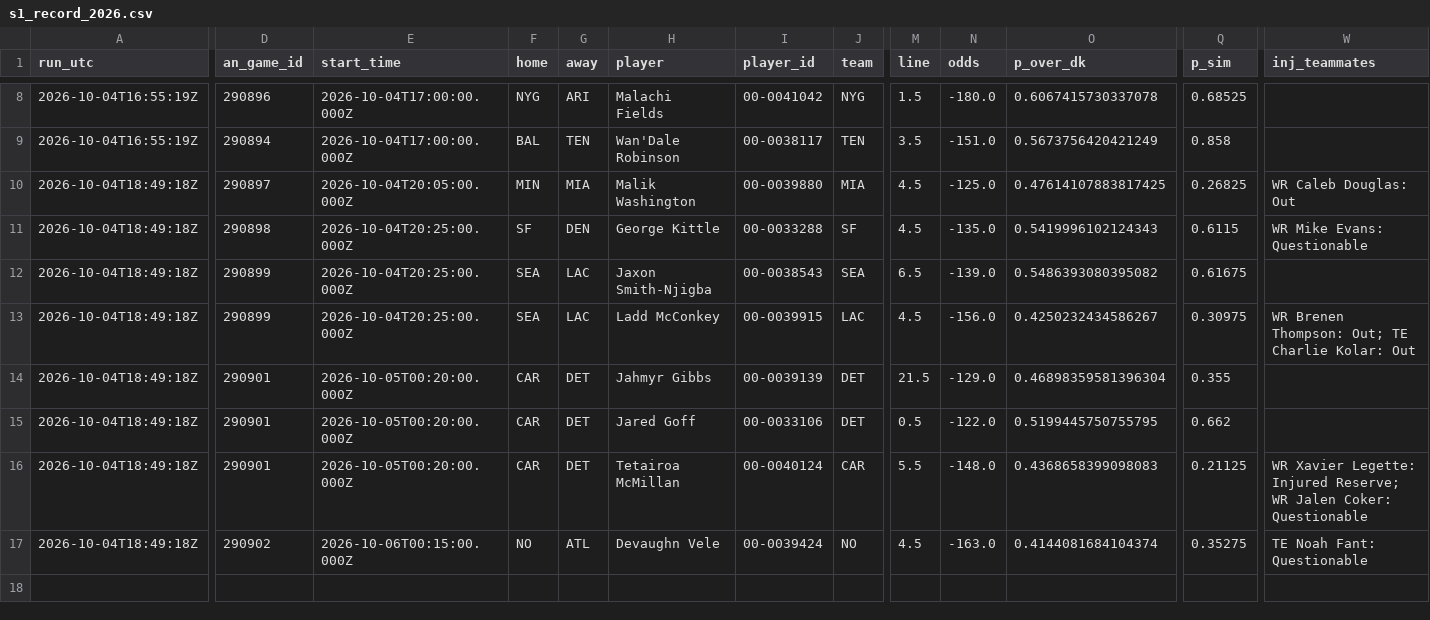
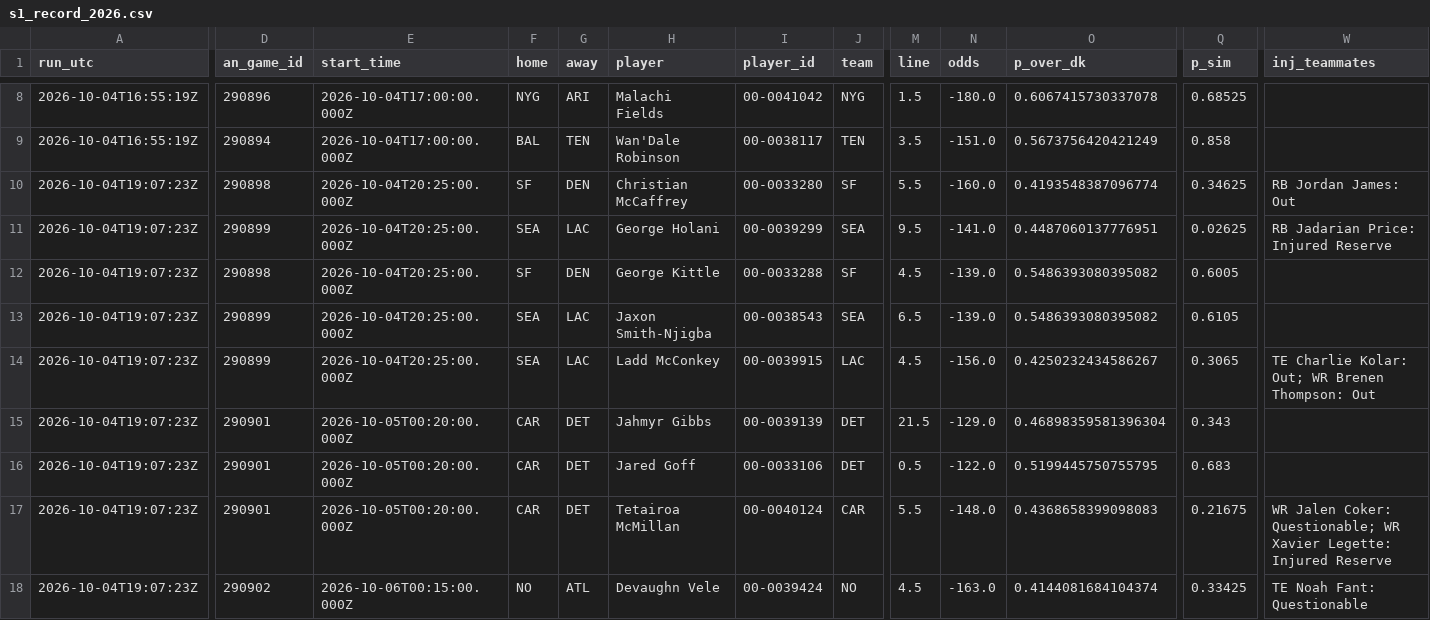
Before and after one commit to wbblanck/nfl-betting-model, a CSV file: data/live/s1_record_2026.csv, drawn as a sheet; only a part is shown, gaps mark what is left out; addresses are those after the commit; rows hold the shown columns only; the diff covers the shown part only; the diff names each change by its address in the sheet, - before the commit and + after, or states it on an @@ line.

```diff
--- a/data/live/s1_record_2026.csv
+++ b/data/live/s1_record_2026.csv
-A10 (run_utc): 2026-10-04T18:49:18Z
+A10 (run_utc): 2026-10-04T19:07:23Z
-D10 (an_game_id): 290897
+D10 (an_game_id): 290898
-E10 (start_time): 2026-10-04T20:05:00.000Z
+E10 (start_time): 2026-10-04T20:25:00.000Z
-F10 (home): MIN
+F10 (home): SF
-G10 (away): MIA
+G10 (away): DEN
-H10 (player): Malik Washington
+H10 (player): Christian McCaffrey
-I10 (player_id): 00-0039880
+I10 (player_id): 00-0033280
-J10 (team): MIA
+J10 (team): SF
-M10 (line): 4.5
+M10 (line): 5.5
-N10 (odds): -125.0
+N10 (odds): -160.0
-O10 (p_over_dk): 0.47614107883817425
+O10 (p_over_dk): 0.4193548387096774
-Q10 (p_sim): 0.26825
+Q10 (p_sim): 0.34625
-W10 (inj_teammates): WR Caleb Douglas: Out
+W10 (inj_teammates): RB Jordan James: Out
+row 11: 2026-10-04T19:07:23Z | 290899 | 2026-10-04T20:25:00.000Z | SEA | LAC | George Holani | 00-0039299 | SEA | 9.5 | -141.0 | 0.4487060137776951 | 0.02625 | RB Jadarian Price: Injured Reserve
-A12:A18 (run_utc): 2026-10-04T18:49:18Z
+A12:A18 (run_utc): 2026-10-04T19:07:23Z
-N12 (odds): -135.0
+N12 (odds): -139.0
-O12 (p_over_dk): 0.5419996102124343
+O12 (p_over_dk): 0.5486393080395082
-Q12 (p_sim): 0.6115
+Q12 (p_sim): 0.6005
-W12 (inj_teammates): WR Mike Evans: Questionable
+W12 (inj_teammates): (empty)
-Q13 (p_sim): 0.61675
+Q13 (p_sim): 0.6105
-Q14 (p_sim): 0.30975
+Q14 (p_sim): 0.3065
-W14 (inj_teammates): WR Brenen Thompson: Out; TE Charlie Kolar: Out
+W14 (inj_teammates): TE Charlie Kolar: Out; WR Brenen Thompson: Out
-Q15 (p_sim): 0.355
+Q15 (p_sim): 0.343
-Q16 (p_sim): 0.662
+Q16 (p_sim): 0.683
-Q17 (p_sim): 0.21125
+Q17 (p_sim): 0.21675
-W17 (inj_teammates): WR Xavier Legette: Injured Reserve; WR Jalen Coker: Questionable
+W17 (inj_teammates): WR Jalen Coker: Questionable; WR Xavier Legette: Injured Reserve
-Q18 (p_sim): 0.35275
+Q18 (p_sim): 0.33425
```
Also changed, not shown: 2 edited cells elsewhere in this file, data/live/s1_picks_2026.csv, data/live/s1_runs_2026.csv, 5 other files.
